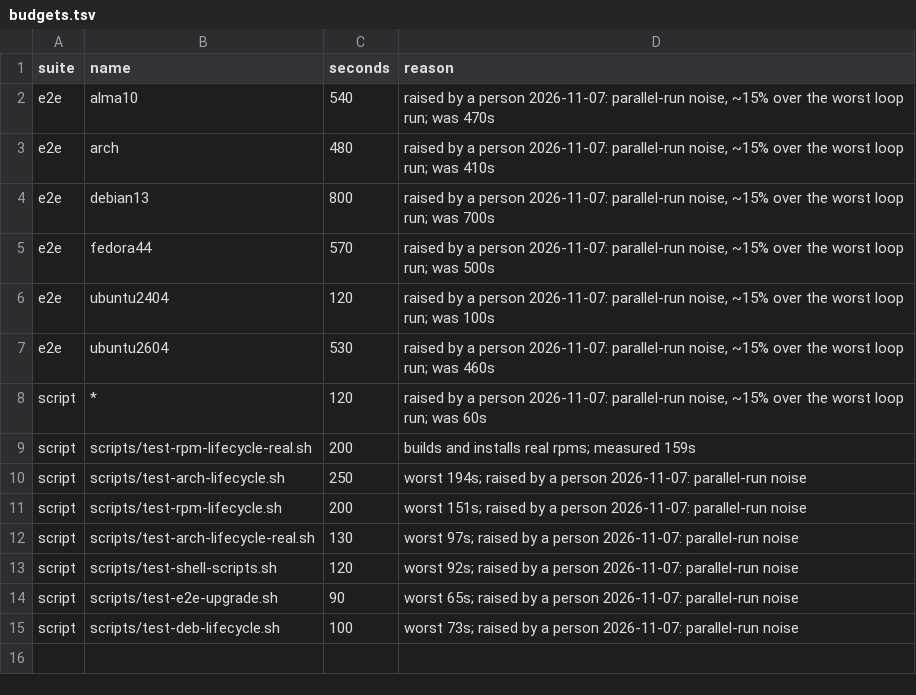
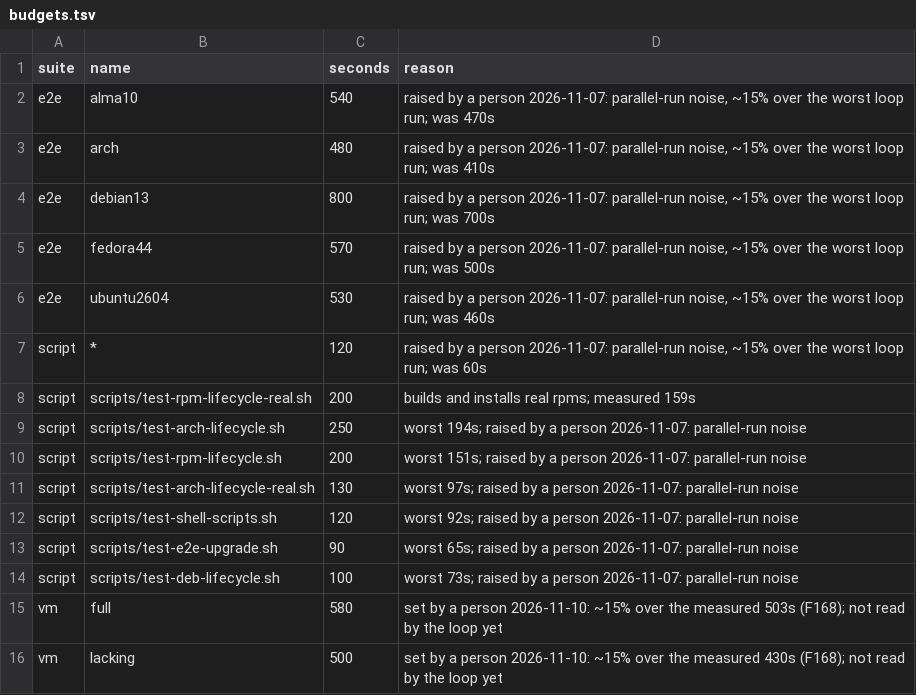
Before and after one commit to sgomez/custodio, a TSV file: budgets.tsv, drawn as a sheet; removed rows and columns are numbered as before the commit, all else as after; the diff names each change by its address in the sheet, - before the commit and + after, or states it on an @@ line.

Commit message:
chore(budgets): drop the ubuntu2404 row and add the vm full and lacking budgets

```diff
--- a/budgets.tsv
+++ b/budgets.tsv
-row 6: e2e | ubuntu2404 | 120 | raised by a person 2026-11-07: parallel-run noise, ~15% over the worst loop run; was 100s
+row 15: vm | full | 580 | set by a person 2026-11-10: ~15% over the measured 503s (F168); not read by the loop yet
+row 16: vm | lacking | 500 | set by a person 2026-11-10: ~15% over the measured 430s (F168); not read by the loop yet
```
